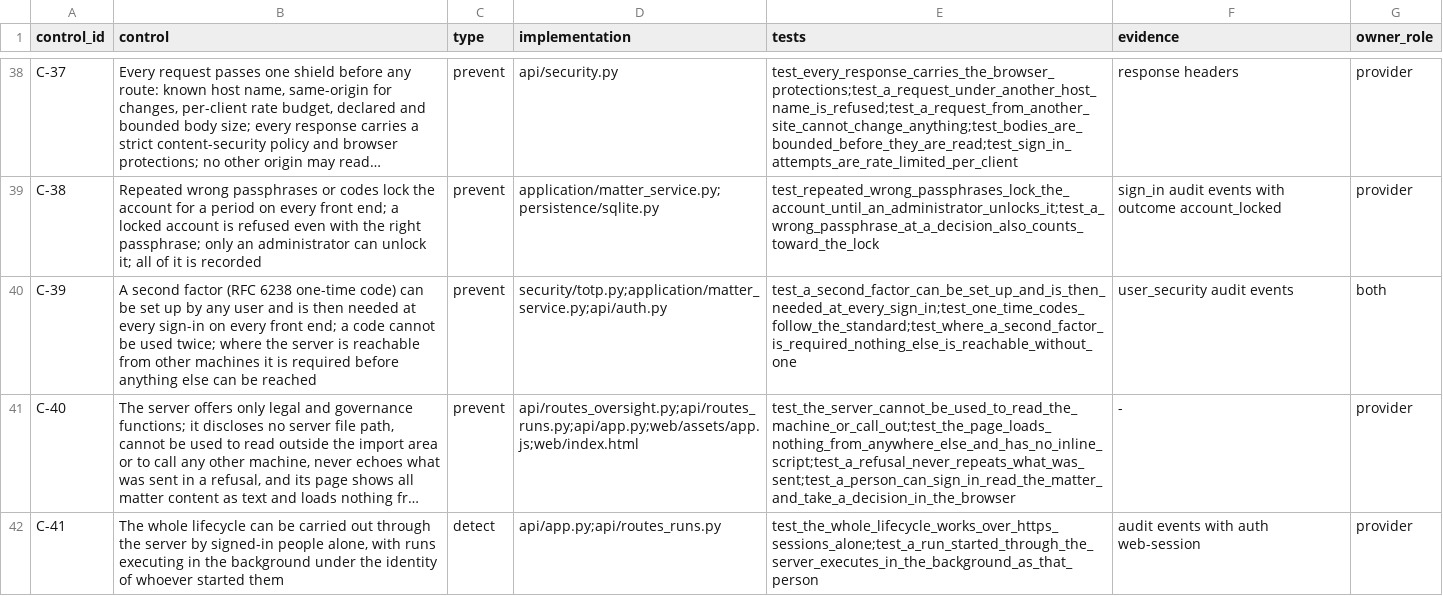
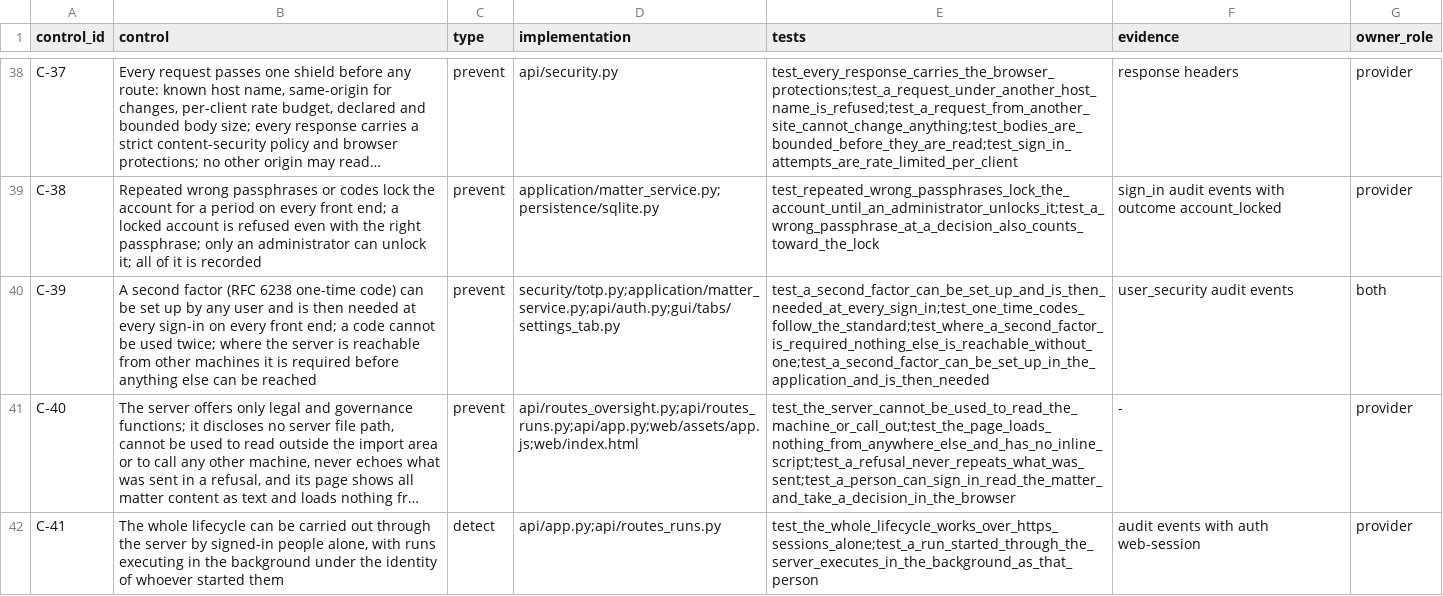
Before and after one commit to ShadowESC95/ELI_Legal, a CSV file: src/eli_legal/governance/registers/control_register.csv, drawn as a sheet; only a part is shown, gaps mark what is left out; long unchanged cells end in …; the diff names each change by its address in the sheet, - before the commit and + after, or states it on an @@ line.

Commit message:
Set up, remove and reset a second factor from the desktop application
The desktop Settings tab could not enrol a second factor: it had to be done
from the browser or the command line. It now can, for yourself, and an
administrator can unlock an account or reset a lost factor from the Users list.
Each is a decision that asks for the passphrase again. The "You" panel shows
whether a second factor is set up.

210 tests; ruff and mypy --strict clean; registers match the code.

```diff
--- a/src/eli_legal/governance/registers/control_register.csv
+++ b/src/eli_legal/governance/registers/control_register.csv
-D40 (implementation): security/totp.py;application/matter_service.py;api/auth.py
+D40 (implementation): security/totp.py;application/matter_service.py;api/auth.py;gui/tabs/settings_tab.py
-E40 (tests): test_a_second_factor_can_be_set_up_and_is_then_needed_at_every_sign_in;test_one_time_codes_follow_the_standard;test_where_a_second_factor_is_required_nothing_else_is_reachable_without_one
+E40 (tests): test_a_second_factor_can_be_set_up_and_is_then_needed_at_every_sign_in;test_one_time_codes_follow_the_standard;test_where_a_second_factor_is_required_nothing_else_is_reachable_without_one;test_a_second_factor_can_be_set_up_in_the_application_and_is_then_needed
```
Also changed, not shown: 3 other files.
